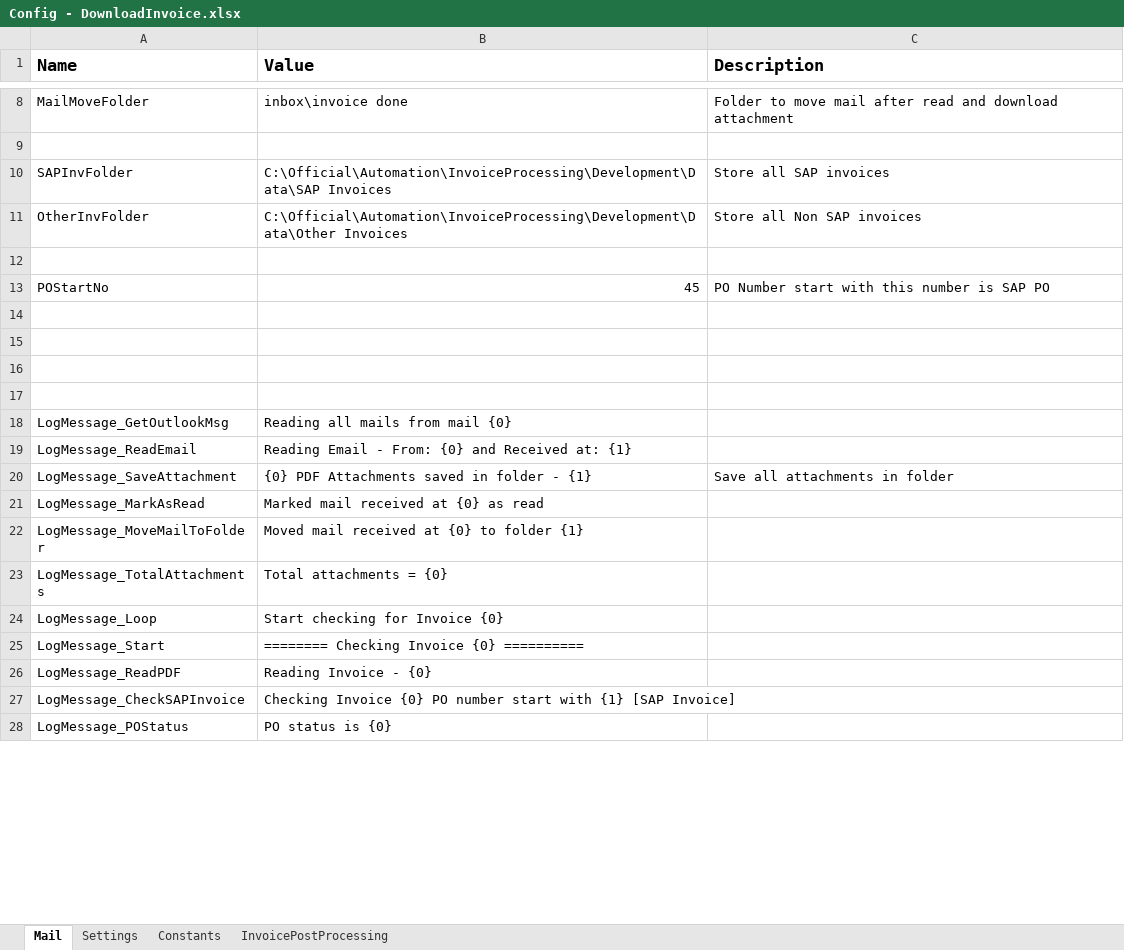
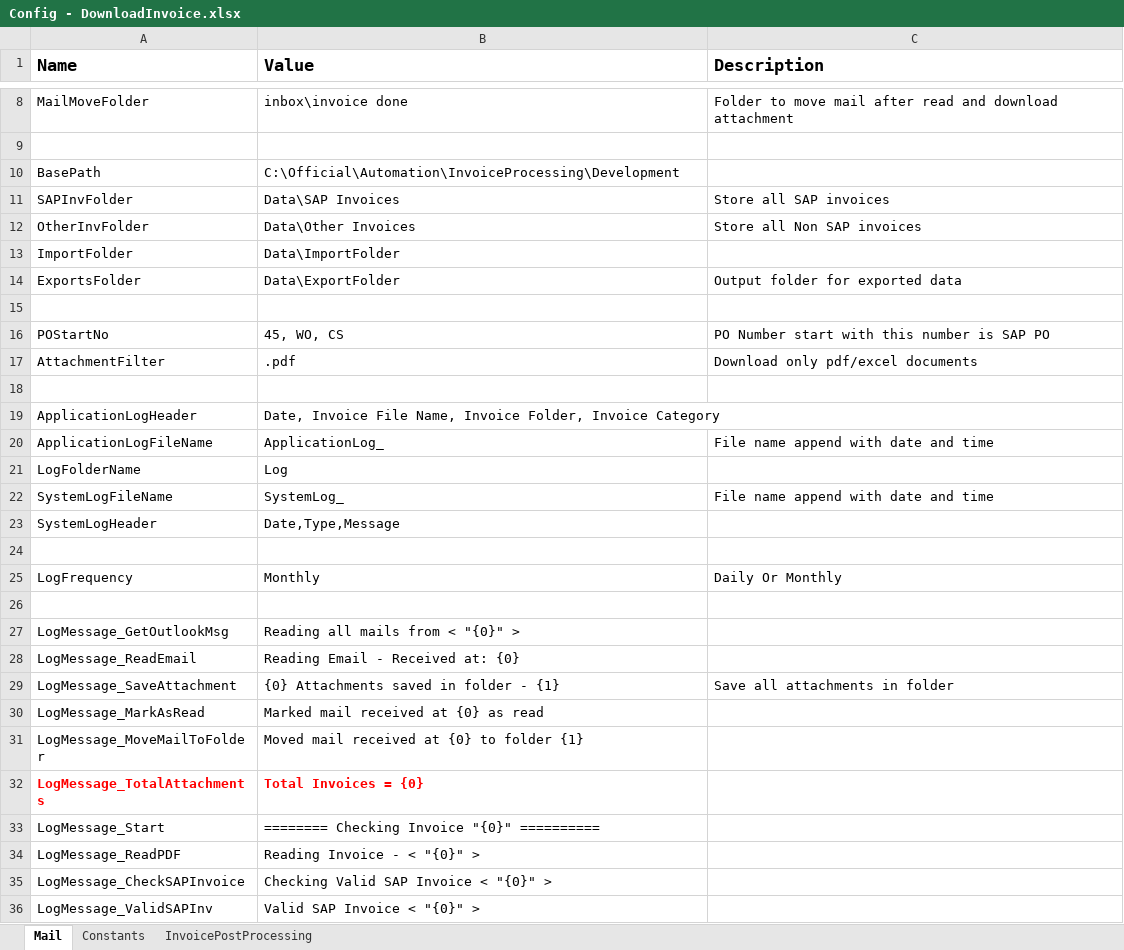
Before and after one commit to srushtisn/Automation, an Excel workbook: DownloadInvoices/Config - DownloadInvoice.xlsx, sheet Mail, drawn as a sheet; only a part is shown, gaps mark what is left out; values as stored, in another font and other column widths than the file's, no borders; removed rows and columns are numbered as before the commit, all else as after; the diff covers the shown part only; the diff names each change by its address in the sheet, - before the commit and + after, or states it on an @@ line.

Commit message:
Add files via upload

```diff
--- a/DownloadInvoices/Config - DownloadInvoice.xlsx (sheet Mail)
+++ b/DownloadInvoices/Config - DownloadInvoice.xlsx (sheet Mail)
-sheet tab: Settings
+row 10: BasePath | C:\Official\Automation\InvoiceProcessing\Development
-B11 (Value): C:\Official\Automation\InvoiceProcessing\Development\Data\SAP Invoices
+B11 (Value): Data\SAP Invoices
-B12 (Value): C:\Official\Automation\InvoiceProcessing\Development\Data\Other Invoices
+B12 (Value): Data\Other Invoices
+row 13: ImportFolder | Data\ImportFolder
+row 14: ExportsFolder | Data\ExportFolder | Output folder for exported data
-B16 (Value): 45
+B16 (Value): 45, WO, CS
+row 17: AttachmentFilter | .pdf | Download only pdf/excel documents
+row 19: ApplicationLogHeader | Date, Invoice File Name, Invoice Folder, Invoice Category
+row 20: ApplicationLogFileName | ApplicationLog_ | File name append with date and time
+row 21: LogFolderName | Log
+row 22: SystemLogFileName | SystemLog_ | File name append with date and time
+row 23: SystemLogHeader | Date,Type,Message
+row 25: LogFrequency | Monthly | Daily Or Monthly
-row 17: (empty)
-B27 (Value): Reading all mails from mail {0}
+B27 (Value): Reading all mails from < "{0}" >
-B28 (Value): Reading Email - From: {0} and Received at: {1}
+B28 (Value): Reading Email - Received at: {0}
-B29 (Value): {0} PDF Attachments saved in folder - {1}
+B29 (Value): {0} Attachments saved in folder - {1}
@@ A32:B32 bold: off → on, text colour: black → #FF0000 @@
-B32 (Value): Total attachments = {0}
+B32 (Value): Total Invoices = {0}
-row 24: LogMessage_Loop | Start checking for Invoice {0}
-B33 (Value): ======== Checking Invoice {0} ==========
+B33 (Value): ======== Checking Invoice "{0}" ==========
-B34 (Value): Reading Invoice - {0}
+B34 (Value): Reading Invoice - < "{0}" >
-B35 (Value): Checking Invoice {0} PO number start with {1} [SAP Invoice]
+B35 (Value): Checking Valid SAP Invoice < "{0}" >
-row 28: LogMessage_POStatus | PO status is {0}
+row 36: LogMessage_ValidSAPInv | Valid SAP Invoice < "{0}" >
```
Also changed, not shown: 2 added rows and 3 edited cells elsewhere in this sheet.
